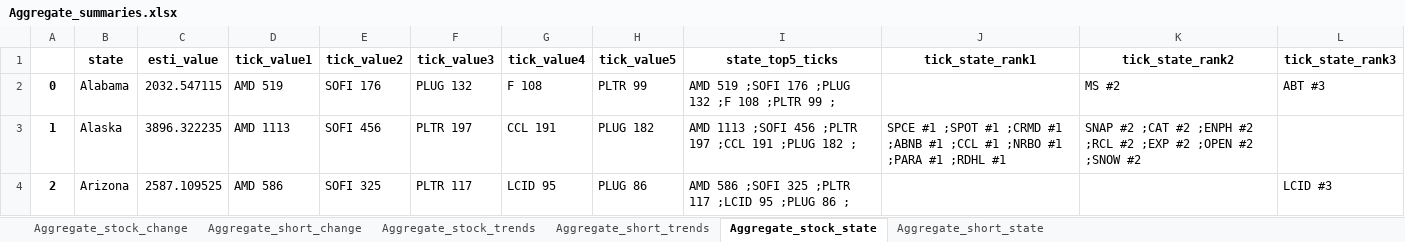
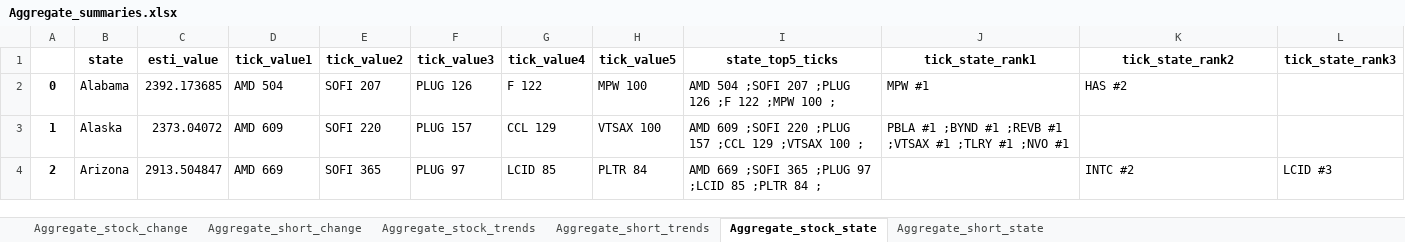
Before and after one commit to datasciencetemple/Trends, an Excel workbook: Aggregate_summaries.xlsx, sheet Aggregate_stock_state, drawn as a sheet; only a part is shown; values as stored, in another font and other column widths than the file's, no borders; the diff covers the shown part only; the diff names each change by its address in the sheet, - before the commit and + after, or states it on an @@ line.

```diff
--- a/Aggregate_summaries.xlsx (sheet Aggregate_stock_state)
+++ b/Aggregate_summaries.xlsx (sheet Aggregate_stock_state)
-C2 (esti_value): 2032.547115
+C2 (esti_value): 2392.173685
-D2 (tick_value1): AMD 519
+D2 (tick_value1): AMD 504
-E2 (tick_value2): SOFI 176
+E2 (tick_value2): SOFI 207
-F2 (tick_value3): PLUG 132
+F2 (tick_value3): PLUG 126
-G2 (tick_value4): F 108
+G2 (tick_value4): F 122
-H2 (tick_value5): PLTR 99
+H2 (tick_value5): MPW 100
-I2 (state_top5_ticks): AMD 519 ;SOFI 176 ;PLUG 132 ;F 108 ;PLTR 99 ;
+I2 (state_top5_ticks): AMD 504 ;SOFI 207 ;PLUG 126 ;F 122 ;MPW 100 ;
-J2 (tick_state_rank1): (empty)
+J2 (tick_state_rank1): MPW #1
-K2 (tick_state_rank2): MS #2
+K2 (tick_state_rank2): HAS #2
-L2 (tick_state_rank3): ABT #3
+L2 (tick_state_rank3): (empty)
-C3 (esti_value): 3896.322235
+C3 (esti_value): 2373.04072
-D3 (tick_value1): AMD 1113
+D3 (tick_value1): AMD 609
-E3 (tick_value2): SOFI 456
+E3 (tick_value2): SOFI 220
-F3 (tick_value3): PLTR 197
+F3 (tick_value3): PLUG 157
-G3 (tick_value4): CCL 191
+G3 (tick_value4): CCL 129
-H3 (tick_value5): PLUG 182
+H3 (tick_value5): VTSAX 100
-I3 (state_top5_ticks): AMD 1113 ;SOFI 456 ;PLTR 197 ;CCL 191 ;PLUG 182 ;
+I3 (state_top5_ticks): AMD 609 ;SOFI 220 ;PLUG 157 ;CCL 129 ;VTSAX 100 ;
-J3 (tick_state_rank1): SPCE #1 ;SPOT #1 ;CRMD #1 ;ABNB #1 ;CCL #1 ;NRBO #1 ;PARA #1 ;RDHL #1
+J3 (tick_state_rank1): PBLA #1 ;BYND #1 ;REVB #1 ;VTSAX #1 ;TLRY #1 ;NVO #1
-K3 (tick_state_rank2): SNAP #2 ;CAT #2 ;ENPH #2 ;RCL #2 ;EXP #2 ;OPEN #2 ;SNOW #2
+K3 (tick_state_rank2): (empty)
-C4 (esti_value): 2587.109525
+C4 (esti_value): 2913.504847
-D4 (tick_value1): AMD 586
+D4 (tick_value1): AMD 669
-E4 (tick_value2): SOFI 325
+E4 (tick_value2): SOFI 365
-F4 (tick_value3): PLTR 117
+F4 (tick_value3): PLUG 97
-G4 (tick_value4): LCID 95
+G4 (tick_value4): LCID 85
-H4 (tick_value5): PLUG 86
+H4 (tick_value5): PLTR 84
-I4 (state_top5_ticks): AMD 586 ;SOFI 325 ;PLTR 117 ;LCID 95 ;PLUG 86 ;
+I4 (state_top5_ticks): AMD 669 ;SOFI 365 ;PLUG 97 ;LCID 85 ;PLTR 84 ;
-K4 (tick_state_rank2): (empty)
+K4 (tick_state_rank2): INTC #2
```
Also changed, not shown: 423 edited cells elsewhere in this sheet, sheet Aggregate_stock_trends, sheet Aggregate_short_trends, sheet Aggregate_stock_change, sheet Aggregate_short_change, sheet Aggregate_short_state.
